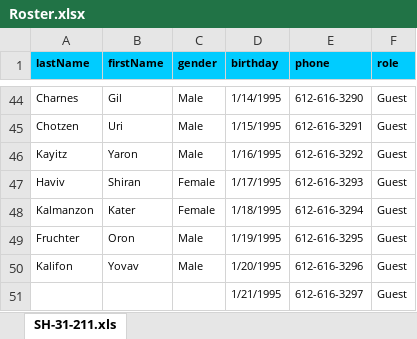
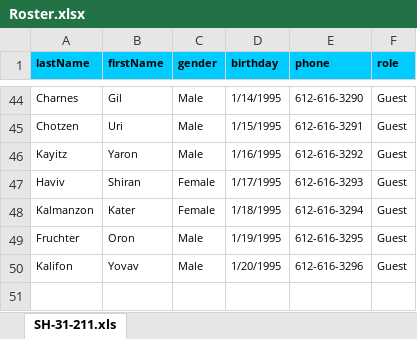
Before and after one commit to ebacerra/Project-3, an Excel workbook: scripts/Roster.xlsx, sheet SH-31-211.xls, drawn as a sheet; only a part is shown, gaps mark what is left out; values as stored, in another font and other column widths than the file's, no borders; the diff names each change by its address in the sheet, - before the commit and + after, or states it on an @@ line.

```diff
--- a/scripts/Roster.xlsx (sheet SH-31-211.xls)
+++ b/scripts/Roster.xlsx (sheet SH-31-211.xls)
-row 51:  |  |  | 1/21/1995 | 612-616-3297 | Guest
```
Also changed, not shown: 1 other file.
